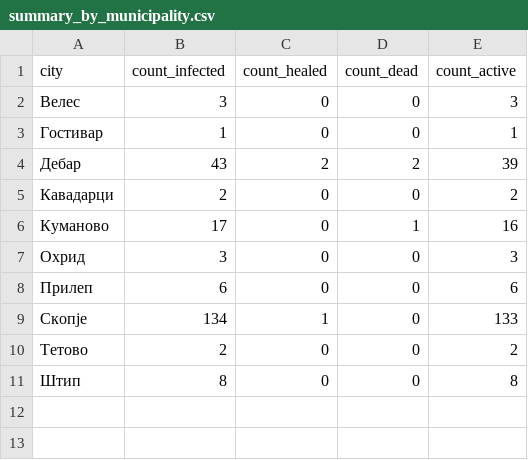
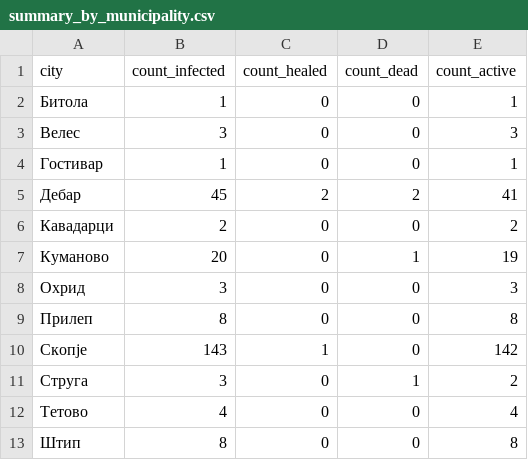
Before and after one commit to klupp/opendata, a CSV file: mk/covid19/datasets/summary_by_municipality.csv, drawn as a sheet.

```diff
--- a/mk/covid19/datasets/summary_by_municipality.csv
+++ b/mk/covid19/datasets/summary_by_municipality.csv
@@ -1,11 +1,13 @@
 city,count_infected,count_healed,count_dead,count_active
+Битола,1,0,0,1
 Велес,3,0,0,3
 Гостивар,1,0,0,1
-Дебар,43,2,2,39
+Дебар,45,2,2,41
 Кавадарци,2,0,0,2
-Куманово,17,0,1,16
+Куманово,20,0,1,19
 Охрид,3,0,0,3
-Прилеп,6,0,0,6
-Скопје,134,1,0,133
-Тетово,2,0,0,2
+Прилеп,8,0,0,8
+Скопје,143,1,0,142
+Струга,3,0,1,2
+Тетово,4,0,0,4
 Штип,8,0,0,8
```
Also changed, not shown: mk/covid19/datasets/dead_by_municipality.csv, mk/covid19/datasets/infected_by_municipality.csv, 1 other file.
